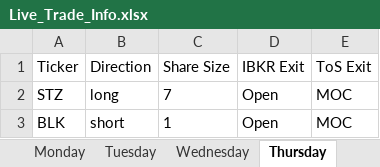
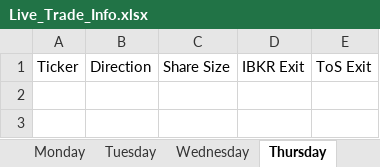
Before and after one commit to rschaefer8887/Trading-Algo, an Excel workbook: Live_Trade_Info.xlsx, sheet Thursday, drawn as a sheet; values as stored, in another font and other column widths than the file's, no borders; the diff names each change by its address in the sheet, - before the commit and + after, or states it on an @@ line.

```diff
--- a/Live_Trade_Info.xlsx (sheet Thursday)
+++ b/Live_Trade_Info.xlsx (sheet Thursday)
-row 2: STZ | long | 7 | Open | MOC
-row 3: BLK | short | 1 | Open | MOC
```
Also changed, not shown: sheet Wednesday, sheet Friday, sheet Tuesday, 5 other files.
